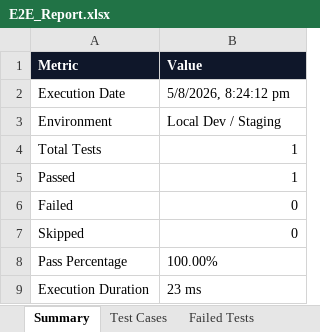
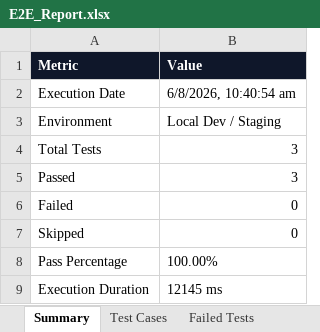
Before and after one commit to sshhaaggii/LIFORA-, an Excel workbook: testing/selenium-web/reports/excel/E2E_Report.xlsx, sheet Summary, drawn as a sheet; values as stored, in another font and other column widths than the file's, no borders; the diff names each change by its address in the sheet, - before the commit and + after, or states it on an @@ line.

```diff
--- a/testing/selenium-web/reports/excel/E2E_Report.xlsx (sheet Summary)
+++ b/testing/selenium-web/reports/excel/E2E_Report.xlsx (sheet Summary)
-B2 (Value): 5/8/2026, 8:24:12 pm
+B2 (Value): 6/8/2026, 10:40:54 am
-B4:B5 (Value): 1
+B4:B5 (Value): 3
-B9 (Value): 23 ms
+B9 (Value): 12145 ms
```
Also changed, not shown: sheet Test Cases, sheet Execution Logs, 3 other files.
